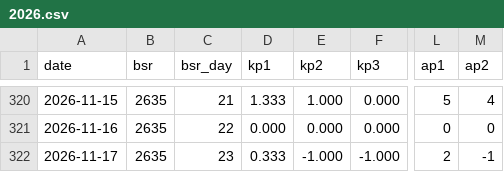
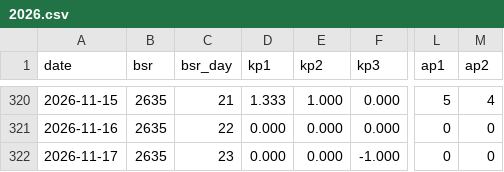
Before and after one commit to ja1bbe/propagation, a CSV file: data/gfz/kp/2026.csv, drawn as a sheet; only a part is shown, gaps mark what is left out; the diff names each change by its address in the sheet, - before the commit and + after, or states it on an @@ line.

```diff
--- a/data/gfz/kp/2026.csv
+++ b/data/gfz/kp/2026.csv
-D322 (kp1): 0.333
+D322 (kp1): 0.000
-E322 (kp2): -1.000
+E322 (kp2): 0.000
-L322 (ap1): 2
+L322 (ap1): 0
-M322 (ap2): -1
+M322 (ap2): 0
```
Also changed, not shown: 1 other file.
